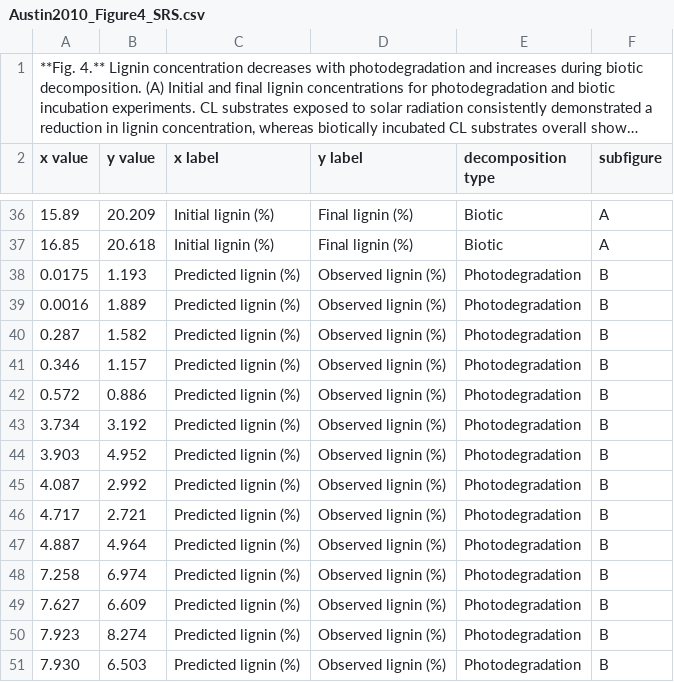
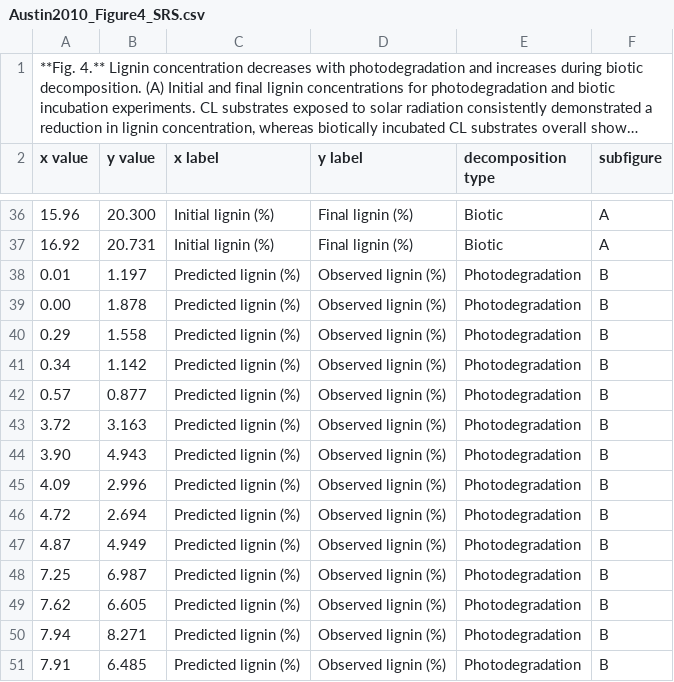
Before and after one commit to ktoddbrown/SoilDRaH, a CSV file: 01_DataRescue/Austin2010/temp/Austin2010_Figure4_SRS.csv, drawn as a sheet; only a part is shown, gaps mark what is left out; long unchanged cells end in …; the diff covers the shown part only.

```diff
--- a/01_DataRescue/Austin2010/temp/Austin2010_Figure4_SRS.csv
+++ b/01_DataRescue/Austin2010/temp/Austin2010_Figure4_SRS.csv
@@ -36,16 +36,16 @@ x value,y value,x label,y label,decomposition type,subfigure
-15.89,20.209,Initial lignin (%),Final lignin (%),Biotic,A
-16.85,20.618,Initial lignin (%),Final lignin (%),Biotic,A
-0.0175,1.193,Predicted lignin (%),Observed lignin (%),Photodegradation,B
-0.0016,1.889,Predicted lignin (%),Observed lignin (%),Photodegradation,B
-0.287,1.582,Predicted lignin (%),Observed lignin (%),Photodegradation,B
-0.346,1.157,Predicted lignin (%),Observed lignin (%),Photodegradation,B
-0.572,0.886,Predicted lignin (%),Observed lignin (%),Photodegradation,B
-3.734,3.192,Predicted lignin (%),Observed lignin (%),Photodegradation,B
-3.903,4.952,Predicted lignin (%),Observed lignin (%),Photodegradation,B
-4.087,2.992,Predicted lignin (%),Observed lignin (%),Photodegradation,B
-4.717,2.721,Predicted lignin (%),Observed lignin (%),Photodegradation,B
-4.887,4.964,Predicted lignin (%),Observed lignin (%),Photodegradation,B
-7.258,6.974,Predicted lignin (%),Observed lignin (%),Photodegradation,B
-7.627,6.609,Predicted lignin (%),Observed lignin (%),Photodegradation,B
-7.923,8.274,Predicted lignin (%),Observed lignin (%),Photodegradation,B
-7.930,6.503,Predicted lignin (%),Observed lignin (%),Photodegradation,B
+15.96,20.300,Initial lignin (%),Final lignin (%),Biotic,A
+16.92,20.731,Initial lignin (%),Final lignin (%),Biotic,A
+0.01,1.197,Predicted lignin (%),Observed lignin (%),Photodegradation,B
+0.00,1.878,Predicted lignin (%),Observed lignin (%),Photodegradation,B
+0.29,1.558,Predicted lignin (%),Observed lignin (%),Photodegradation,B
+0.34,1.142,Predicted lignin (%),Observed lignin (%),Photodegradation,B
+0.57,0.877,Predicted lignin (%),Observed lignin (%),Photodegradation,B
+3.72,3.163,Predicted lignin (%),Observed lignin (%),Photodegradation,B
+3.90,4.943,Predicted lignin (%),Observed lignin (%),Photodegradation,B
+4.09,2.996,Predicted lignin (%),Observed lignin (%),Photodegradation,B
+4.72,2.694,Predicted lignin (%),Observed lignin (%),Photodegradation,B
+4.87,4.949,Predicted lignin (%),Observed lignin (%),Photodegradation,B
+7.25,6.987,Predicted lignin (%),Observed lignin (%),Photodegradation,B
+7.62,6.605,Predicted lignin (%),Observed lignin (%),Photodegradation,B
+7.94,8.271,Predicted lignin (%),Observed lignin (%),Photodegradation,B
+7.91,6.485,Predicted lignin (%),Observed lignin (%),Photodegradation,B
```
Also changed, not shown: 1 added row, 1 removed row and 101 edited cells elsewhere in this file, 1 other file.
